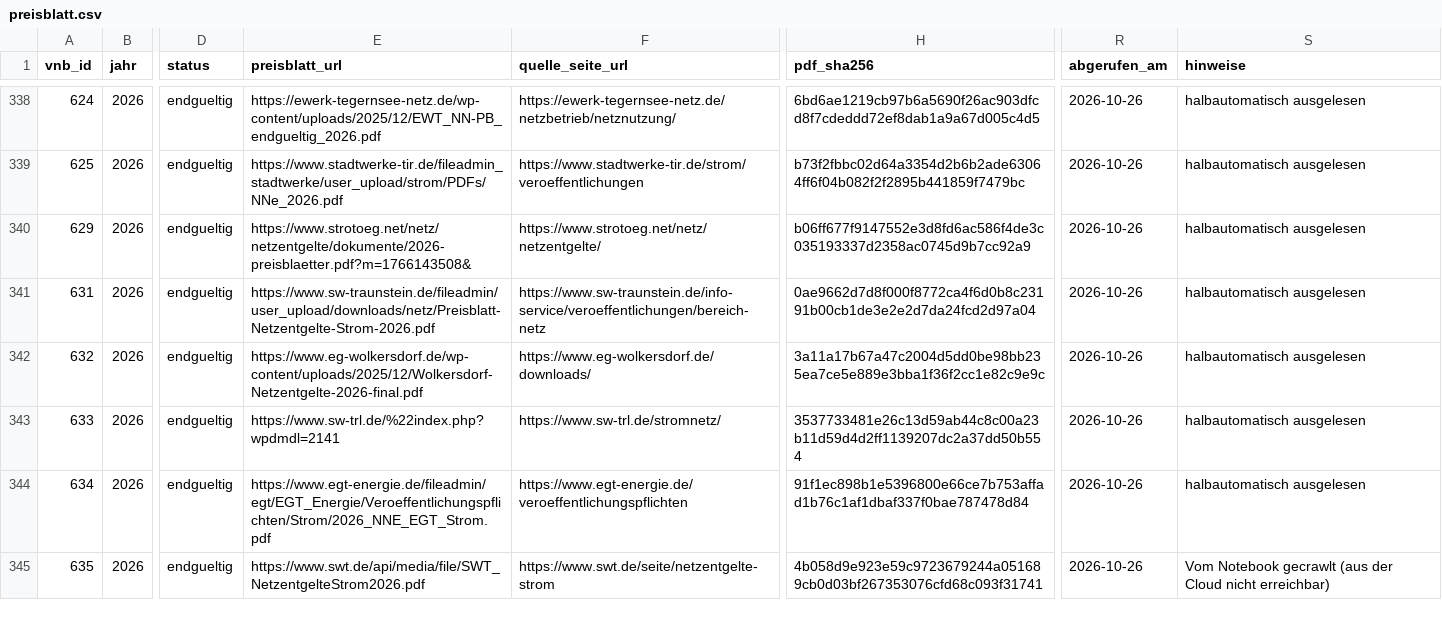
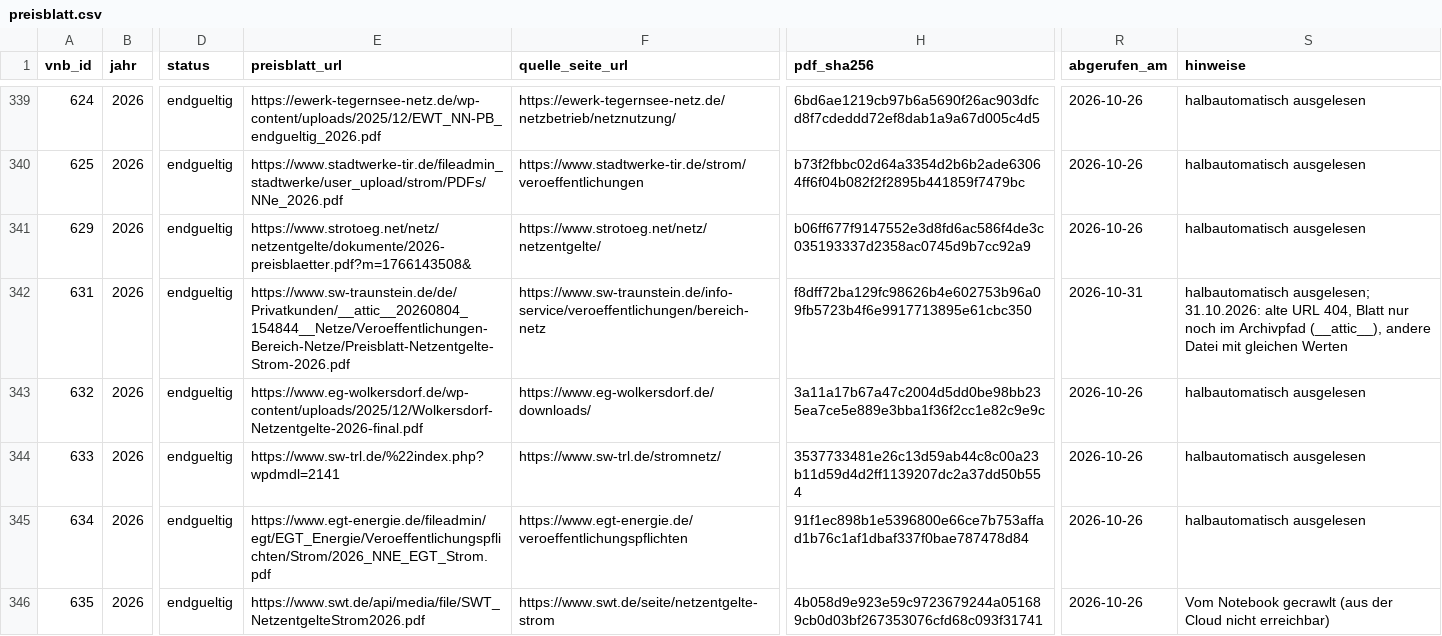
Before and after one commit to the78mole/Par14a-Database, a CSV file: data/2026/preisblatt.csv, drawn as a sheet; only a part is shown, gaps mark what is left out; addresses are those after the commit; the diff covers the shown part only; the diff names each change by its address in the sheet, - before the commit and + after, or states it on an @@ line.

```diff
--- a/data/2026/preisblatt.csv
+++ b/data/2026/preisblatt.csv
-E342 (preisblatt_url): https://www.sw-traunstein.de/fileadmin/user_upload/downloads/netz/Preisblatt-Netzentgelte-Strom-2026.pdf
+E342 (preisblatt_url): https://www.sw-traunstein.de/de/Privatkunden/__attic__20260804_154844__Netze/Veroeffentlichungen-Bereich-Netze/Preisblatt-Netzentgelte-Strom-2026.pdf
-H342 (pdf_sha256): 0ae9662d7d8f000f8772ca4f6d0b8c23191b00cb1de3e2e2d7da24fcd2d97a04
+H342 (pdf_sha256): f8dff72ba129fc98626b4e602753b96a09fb5723b4f6e9917713895e61cbc350
-R342 (abgerufen_am): 2026-10-26
+R342 (abgerufen_am): 2026-10-31
-S342 (hinweise): halbautomatisch ausgelesen
+S342 (hinweise): halbautomatisch ausgelesen; 31.10.2026: alte URL 404, Blatt nur noch im Archivpfad (__attic__), andere Datei mit gleichen Werten
```
Also changed, not shown: 3 added rows, 1 removed row and 33 edited cells elsewhere in this file, data/2026/m3_zeitfenster.csv, data/2027/m3_zeitfenster.csv, 6 other files.
